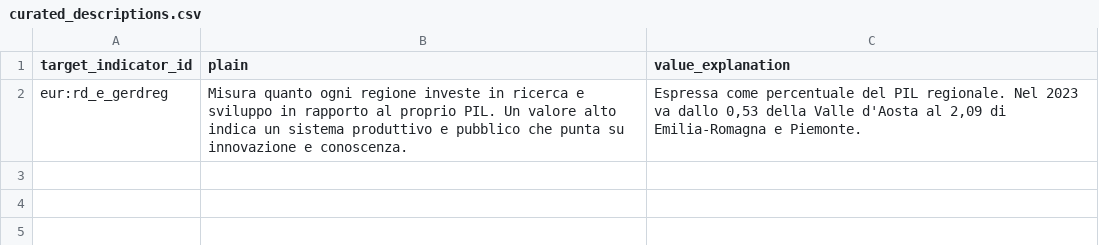
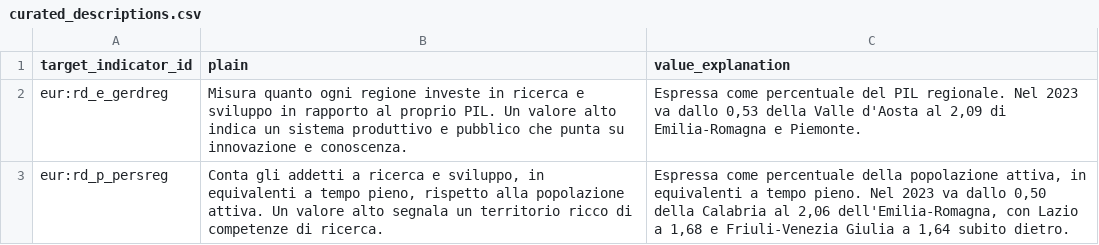
Before and after one commit to nmaiese/diset-viz, a CSV file: app/static/data/external/curated_descriptions.csv, drawn as a sheet.

```diff
--- a/app/static/data/external/curated_descriptions.csv
+++ b/app/static/data/external/curated_descriptions.csv
@@ -2 +2,2 @@ target_indicator_id;plain;value_explanation
 eur:rd_e_gerdreg;Misura quanto ogni regione investe in ricerca e sviluppo in rapporto al proprio PIL. Un valore alto indica un sistema produttivo e pubblico che punta su innovazione e conoscenza.;Espressa come percentuale del PIL regionale. Nel 2023 va dallo 0,53 della Valle d'Aosta al 2,09 di Emilia-Romagna e Piemonte.
+eur:rd_p_persreg;Conta gli addetti a ricerca e sviluppo, in equivalenti a tempo pieno, rispetto alla popolazione attiva. Un valore alto segnala un territorio ricco di competenze di ricerca.;Espressa come percentuale della popolazione attiva, in equivalenti a tempo pieno. Nel 2023 va dallo 0,50 della Calabria al 2,06 dell'Emilia-Romagna, con Lazio a 1,68 e Friuli-Venezia Giulia a 1,64 subito dietro.
```
Also changed, not shown: app/static/data/external_indicator_manifest.csv, data/discovery/candidates.csv, 6 other files.
